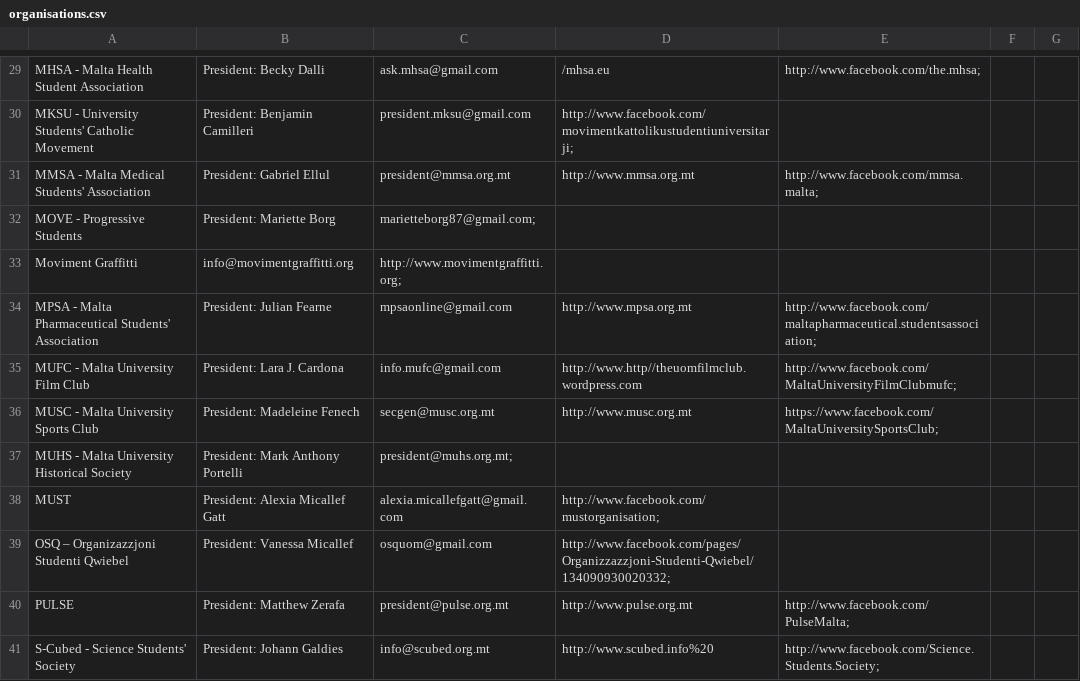
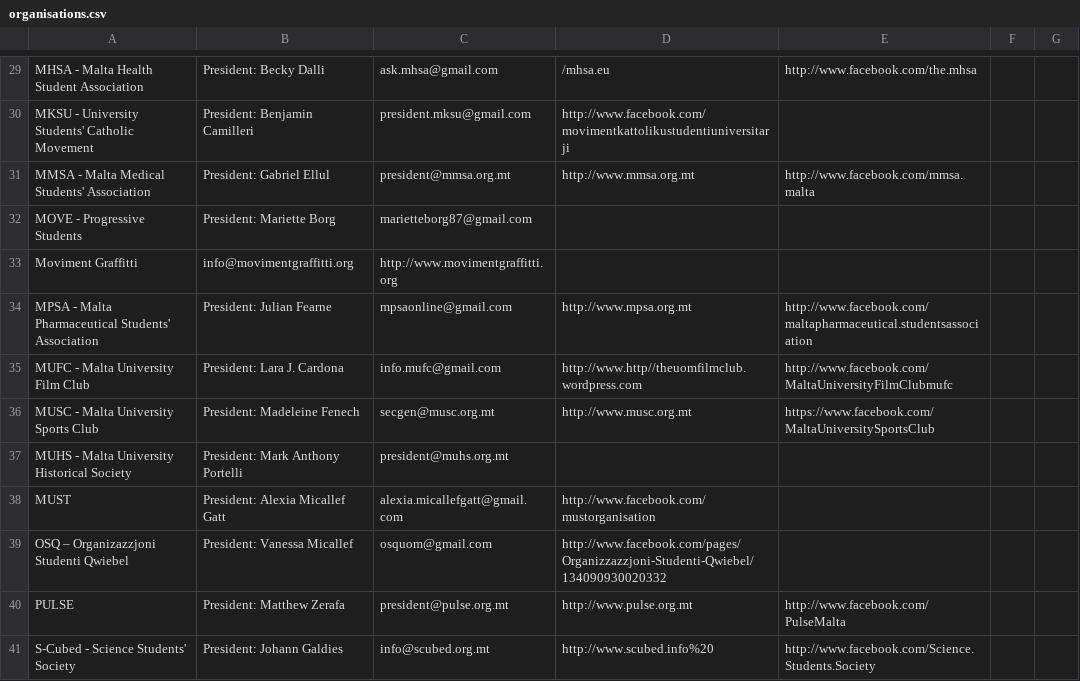
Before and after one commit to dannydes/organisations.csv, a CSV file: organisations.csv, drawn as a sheet; only a part is shown, gaps mark what is left out; the diff covers the shown part only; the diff names each change by its address in the sheet, - before the commit and + after, or states it on an @@ line.

```diff
--- a/organisations.csv
+++ b/organisations.csv
-E29: http://www.facebook.com/the.mhsa;
+E29: http://www.facebook.com/the.mhsa
-D30: http://www.facebook.com/movimentkattolikustudentiuniversitarji;
+D30: http://www.facebook.com/movimentkattolikustudentiuniversitarji
-E31: http://www.facebook.com/mmsa.malta;
+E31: http://www.facebook.com/mmsa.malta
-C32: marietteborg87@gmail.com;
+C32: marietteborg87@gmail.com
-C33: http://www.movimentgraffitti.org;
+C33: http://www.movimentgraffitti.org
-E34: http://www.facebook.com/maltapharmaceutical.studentsassociation;
+E34: http://www.facebook.com/maltapharmaceutical.studentsassociation
-E35: http://www.facebook.com/MaltaUniversityFilmClubmufc;
+E35: http://www.facebook.com/MaltaUniversityFilmClubmufc
-E36: https://www.facebook.com/MaltaUniversitySportsClub;
+E36: https://www.facebook.com/MaltaUniversitySportsClub
-C37: president@muhs.org.mt;
+C37: president@muhs.org.mt
-D38: http://www.facebook.com/mustorganisation;
+D38: http://www.facebook.com/mustorganisation
-D39: http://www.facebook.com/pages/Organizzazzjoni-Studenti-Qwiebel/134090930020332;
+D39: http://www.facebook.com/pages/Organizzazzjoni-Studenti-Qwiebel/134090930020332
-E40: http://www.facebook.com/PulseMalta;
+E40: http://www.facebook.com/PulseMalta
-E41: http://www.facebook.com/Science.Students.Society;
+E41: http://www.facebook.com/Science.Students.Society
```
Also changed, not shown: 40 edited cells elsewhere in this file.
